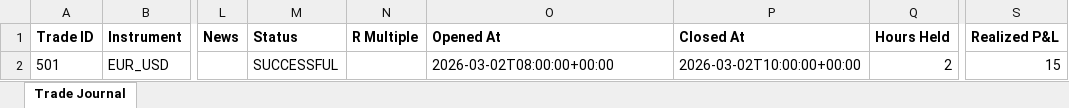
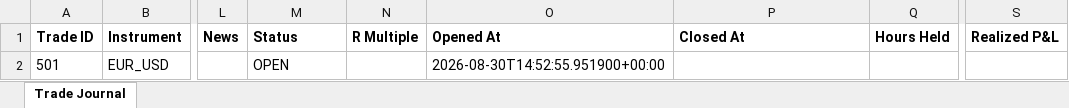
Before and after one commit to wxthesparthaaa/Claude-Trade-Agent, an Excel workbook: trade_journal.xlsx, sheet Trade Journal, drawn as a sheet; only a part is shown, gaps mark what is left out; values as stored, in another font and other column widths than the file's, no borders; the diff names each change by its address in the sheet, - before the commit and + after, or states it on an @@ line.

Commit message:
Update trade_journal.xlsx

```diff
--- a/trade_journal.xlsx (sheet Trade Journal)
+++ b/trade_journal.xlsx (sheet Trade Journal)
-M2 (Status): SUCCESSFUL
+M2 (Status): OPEN
-O2 (Opened At): 2026-03-02T08:00:00+00:00
+O2 (Opened At): 2026-08-30T14:52:55.951900+00:00
-P2 (Closed At): 2026-03-02T10:00:00+00:00
+P2 (Closed At): (empty)
-Q2 (Hours Held): 2
+Q2 (Hours Held): (empty)
-S2 (Realized P&L): 15
+S2 (Realized P&L): (empty)
```
